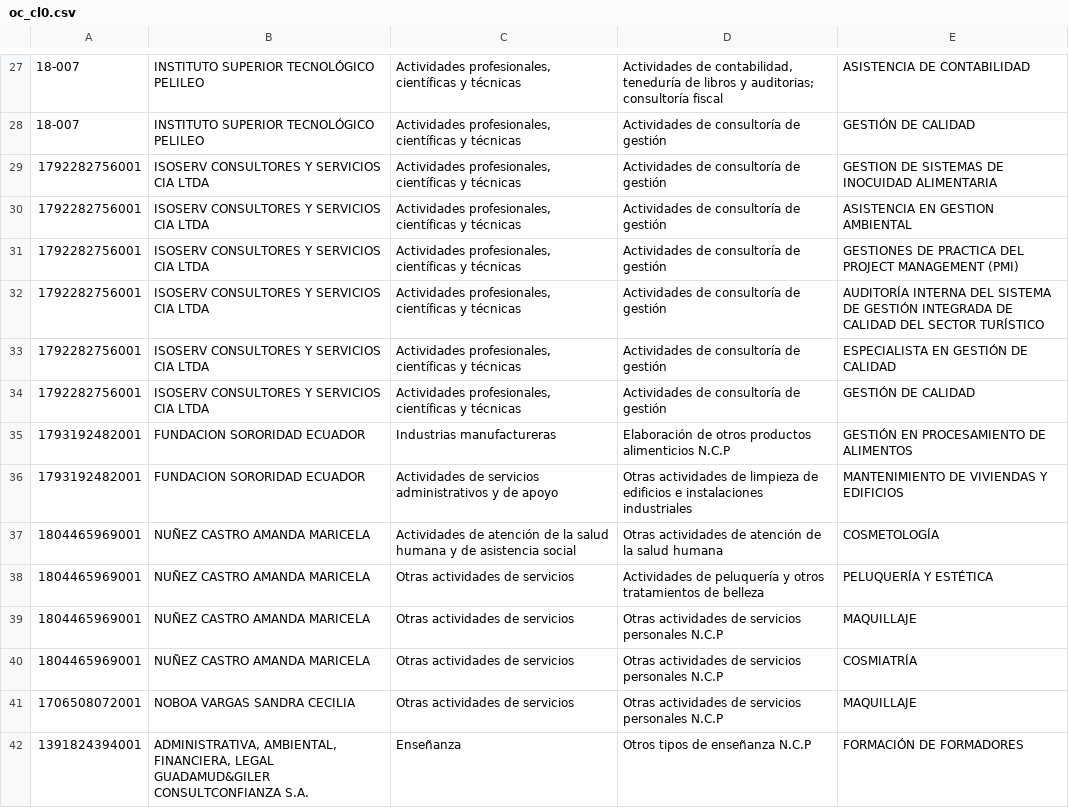
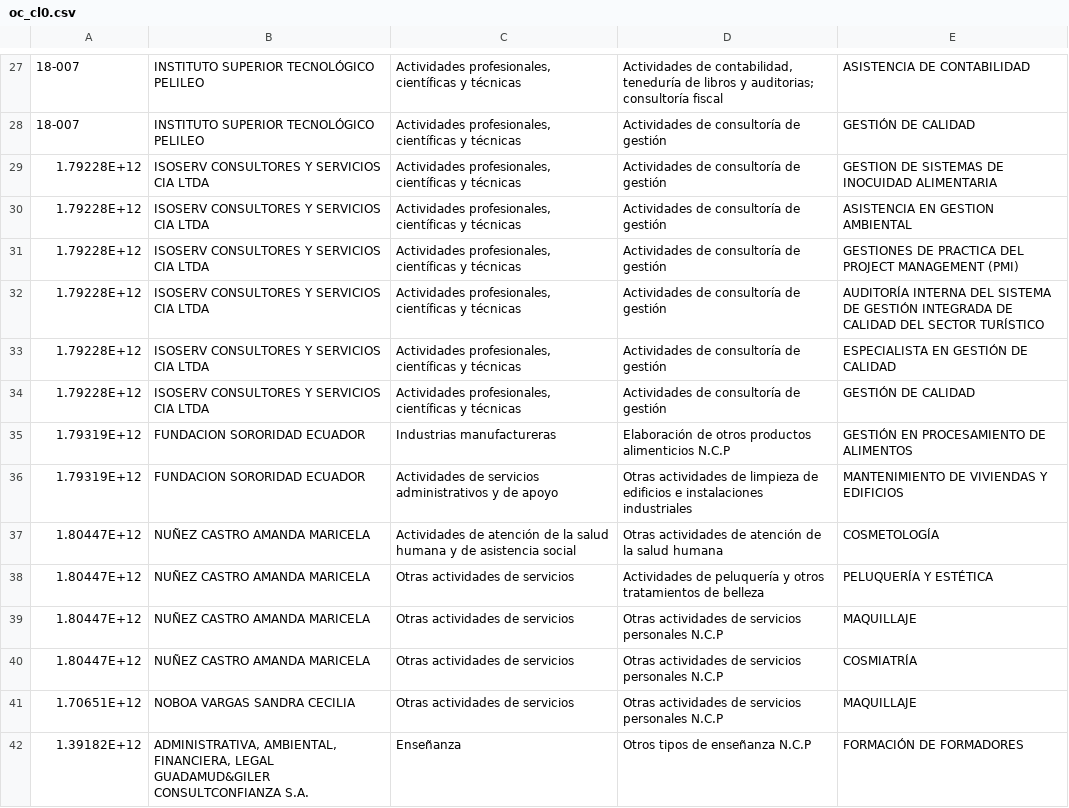
Before and after one commit to Herziox/Data-Mining-System-SETEC, a CSV file: 2_data_understanding_module/collecting_initial_data/existing_data/DIRTY_DATA/oc_cl0.csv, drawn as a sheet; only a part is shown, gaps mark what is left out; the diff covers the shown part only; the diff names each change by its address in the sheet, - before the commit and + after, or states it on an @@ line.

```diff
--- a/2_data_understanding_module/collecting_initial_data/existing_data/DIRTY_DATA/oc_cl0.csv
+++ b/2_data_understanding_module/collecting_initial_data/existing_data/DIRTY_DATA/oc_cl0.csv
-A29:A34: 1792282756001
+A29:A34: 1.79228E+12
-A35:A36: 1793192482001
+A35:A36: 1.79319E+12
-A37:A40: 1804465969001
+A37:A40: 1.80447E+12
-A41: 1706508072001
+A41: 1.70651E+12
-A42: 1391824394001
+A42: 1.39182E+12
```
Also changed, not shown: 1 added row, 1 removed row and 81 edited cells elsewhere in this file, 2_data_understanding_module/collecting_initial_data/existing_data/DOWNLOADED_DATA/ci_dl_provincia_canton.csv, 3_data_preprocesing_module/CLEANED_DATA/Ubicacion.csv, 16 other files.
